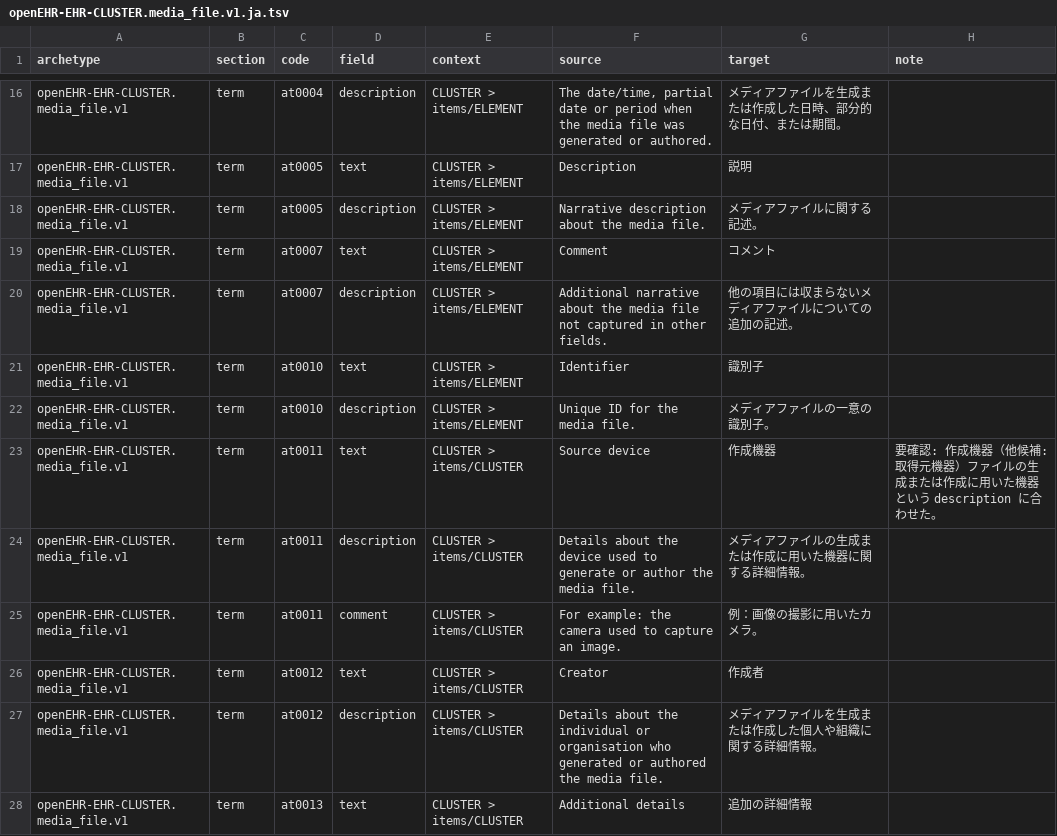
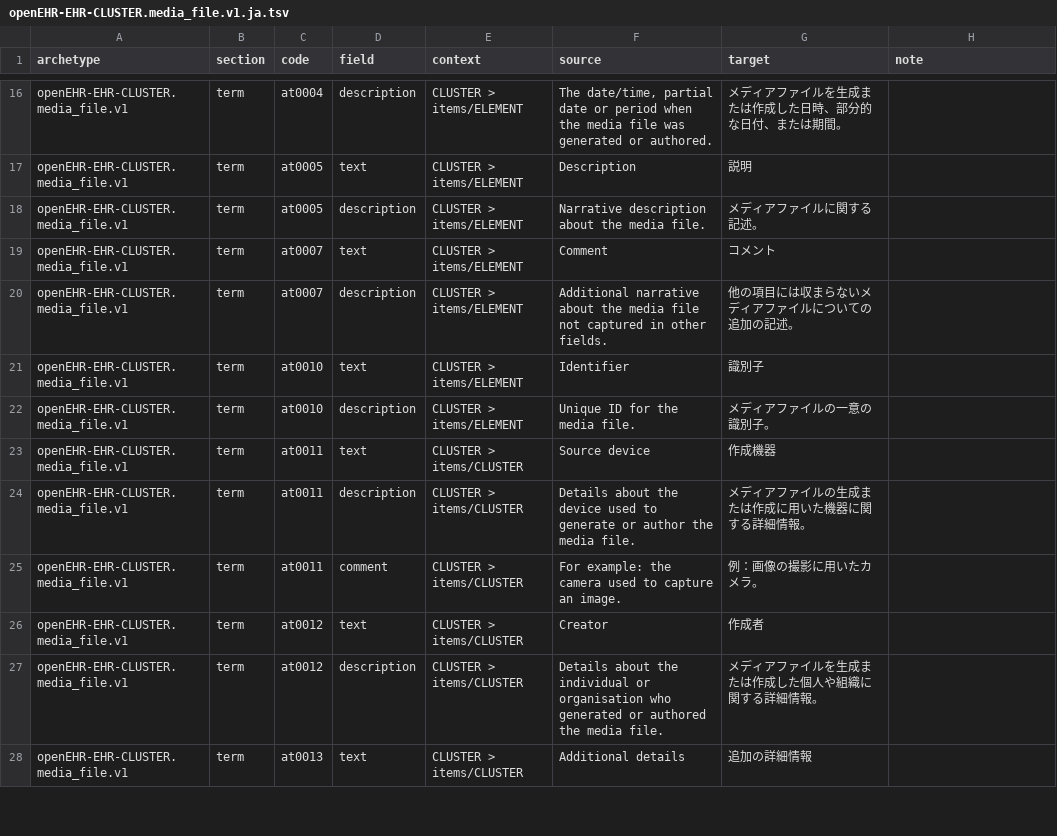
Before and after one commit to skoba/openehr-japanese-translation, a TSV file: archetypes/openEHR-EHR-CLUSTER.media_file.v1/work/openEHR-EHR-CLUSTER.media_file.v1.ja.tsv, drawn as a sheet; only a part is shown, gaps mark what is left out.

```diff
--- a/archetypes/openEHR-EHR-CLUSTER.media_file.v1/work/openEHR-EHR-CLUSTER.media_file.v1.ja.tsv
+++ b/archetypes/openEHR-EHR-CLUSTER.media_file.v1/work/openEHR-EHR-CLUSTER.media_file.v1.ja.tsv
@@ -22,3 +22,3 @@ openEHR-EHR-CLUSTER.media_file.v1	term	at0010	text	CLUSTER > items/ELEMENT	Ident
 openEHR-EHR-CLUSTER.media_file.v1	term	at0010	description	CLUSTER > items/ELEMENT	Unique ID for the media file.	メディアファイルの一意の識別子。	
-openEHR-EHR-CLUSTER.media_file.v1	term	at0011	text	CLUSTER > items/CLUSTER	Source device	作成機器	要確認: 作成機器（他候補: 取得元機器）ファイルの生成または作成に用いた機器という description に合わせた。
+openEHR-EHR-CLUSTER.media_file.v1	term	at0011	text	CLUSTER > items/CLUSTER	Source device	作成機器	
 openEHR-EHR-CLUSTER.media_file.v1	term	at0011	description	CLUSTER > items/CLUSTER	Details about the device used to generate or author the media file.	メディアファイルの生成または作成に用いた機器に関する詳細情報。	
```
Also changed, not shown: archetypes/openEHR-EHR-CLUSTER.address.v1/work/openEHR-EHR-CLUSTER.address.v1.ja.tsv, archetypes/openEHR-EHR-CLUSTER.electronic_communication.v1/work/openEHR-EHR-CLUSTER.electronic_communication.v1.ja.tsv, 14 other files.
